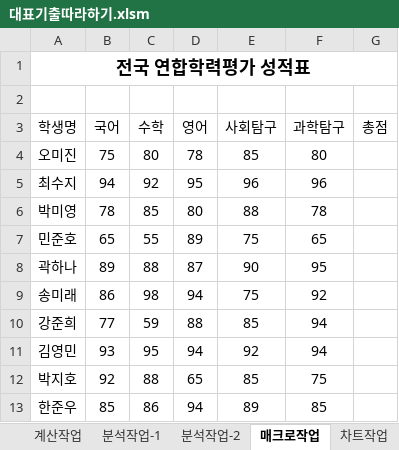
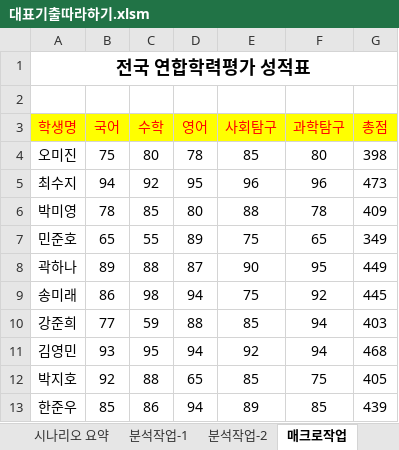
Before and after one commit to jx007s/AGI_EXCEL_2026_09, an Excel workbook: 기본서/26컴활2급/대표기출따라하기/대표기출따라하기.xlsm, sheet 매크로작업, drawn as a sheet; values as stored, in another font and other column widths than the file's, no borders; charts and pictures not drawn; the diff names each change by its address in the sheet, - before the commit and + after, or states it on an @@ line.

```diff
--- a/기본서/26컴활2급/대표기출따라하기/대표기출따라하기.xlsm (sheet 매크로작업)
+++ b/기본서/26컴활2급/대표기출따라하기/대표기출따라하기.xlsm (sheet 매크로작업)
+sheet tab: 시나리오 요약
@@ A3:G3 fill: none → #FFFF00, text colour: black → #FF0000 @@
-G4 (총점): (empty)
+G4 (총점): 398
-G5 (총점): (empty)
+G5 (총점): 473
-G6 (총점): (empty)
+G6 (총점): 409
-G7 (총점): (empty)
+G7 (총점): 349
-G8 (총점): (empty)
+G8 (총점): 449
-G9 (총점): (empty)
+G9 (총점): 445
-G10 (총점): (empty)
+G10 (총점): 403
-G11 (총점): (empty)
+G11 (총점): 468
-G12 (총점): (empty)
+G12 (총점): 405
-G13 (총점): (empty)
+G13 (총점): 439
```
Also changed, not shown: sheet 기본작업-3, sheet 기본작업-2, sheet 계산작업, sheet 분석작업-2, formulas that keep their value, charts or pictures, 기본서/26컴활2급/이론/17차트.xlsm.
